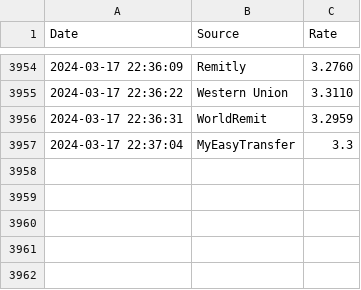
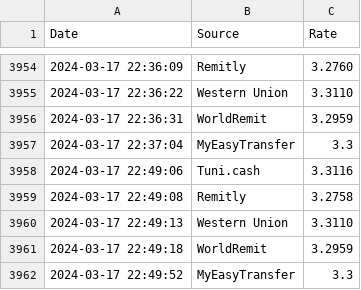
Before and after one commit to AbderrahmenDJEBBI/Web_Scraping, a CSV file: exchange_rate.csv, drawn as a sheet; only a part is shown, gaps mark what is left out; the diff names each change by its address in the sheet, - before the commit and + after, or states it on an @@ line.

Commit message:
Update exchange_rate.csv

```diff
--- a/exchange_rate.csv
+++ b/exchange_rate.csv
+row 3958: 2024-03-17 22:49:06 | Tuni.cash | 3.3116
+row 3959: 2024-03-17 22:49:08 | Remitly | 3.2758
+row 3960: 2024-03-17 22:49:13 | Western Union | 3.3110
+row 3961: 2024-03-17 22:49:18 | WorldRemit | 3.2959
+row 3962: 2024-03-17 22:49:52 | MyEasyTransfer | 3.3
```
